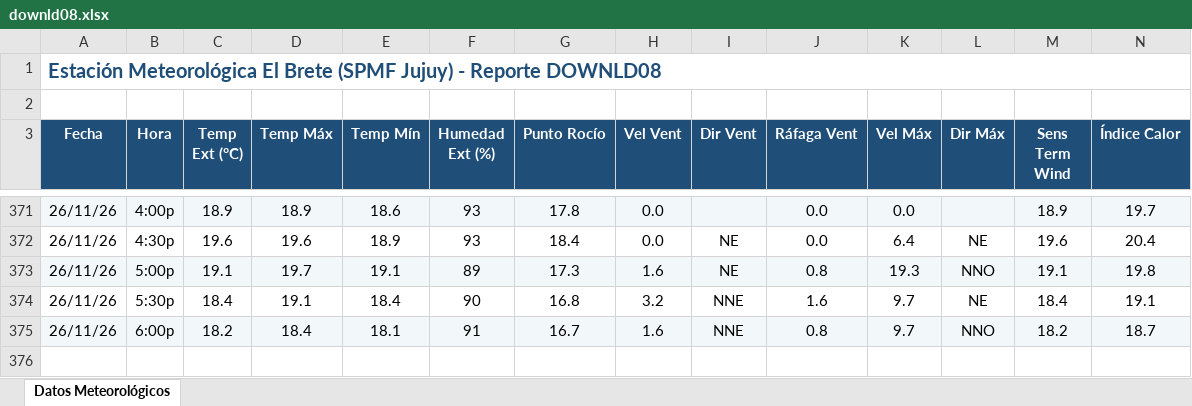
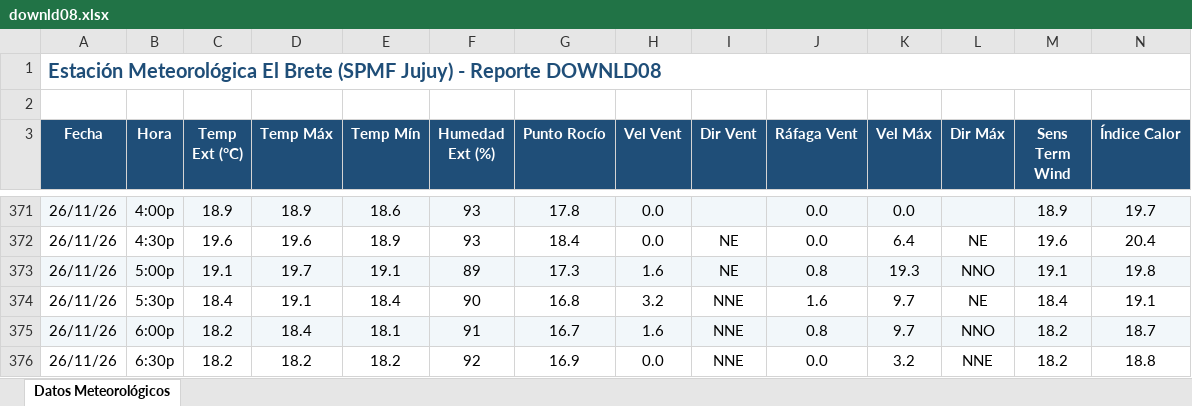
Before and after one commit to intasalta/ema_elbrete, an Excel workbook: downld08.xlsx, sheet Datos Meteorológicos, drawn as a sheet; only a part is shown, gaps mark what is left out; values as stored, in another font and other column widths than the file's, no borders; rows hold the shown columns only; the diff names each change by its address in the sheet, - before the commit and + after, or states it on an @@ line.

```diff
--- a/downld08.xlsx (sheet Datos Meteorológicos)
+++ b/downld08.xlsx (sheet Datos Meteorológicos)
+row 376: 26/11/26 | 6:30p | 18.2 | 18.2 | 18.2 | 92 | 16.9 | 0.0 | NNE | 0.0 | 3.2 | NNE | 18.2 | 18.8
```
Also changed, not shown: downld02.xlsx, 2 other files.
